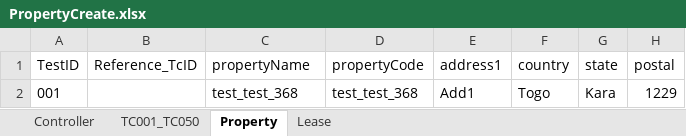
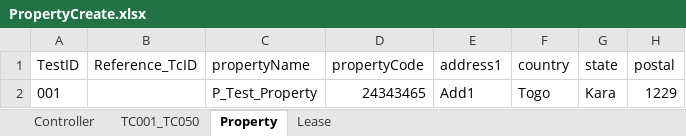
Before and after one commit to shahriarkamal-dsi/AMT-TestFrameWork, an Excel workbook: src/main/resources/dataCreate/PropertyCreate.xlsx, sheet Property, drawn as a sheet; only a part is shown; values as stored, in another font and other column widths than the file's, no borders; the diff names each change by its address in the sheet, - before the commit and + after, or states it on an @@ line.

```diff
--- a/src/main/resources/dataCreate/PropertyCreate.xlsx (sheet Property)
+++ b/src/main/resources/dataCreate/PropertyCreate.xlsx (sheet Property)
-C2 (propertyName): test_test_368
+C2 (propertyName): P_Test_Property
-D2 (propertyCode): test_test_368
+D2 (propertyCode): 24343465
```
Also changed, not shown: sheet Lease, 2 other files.
